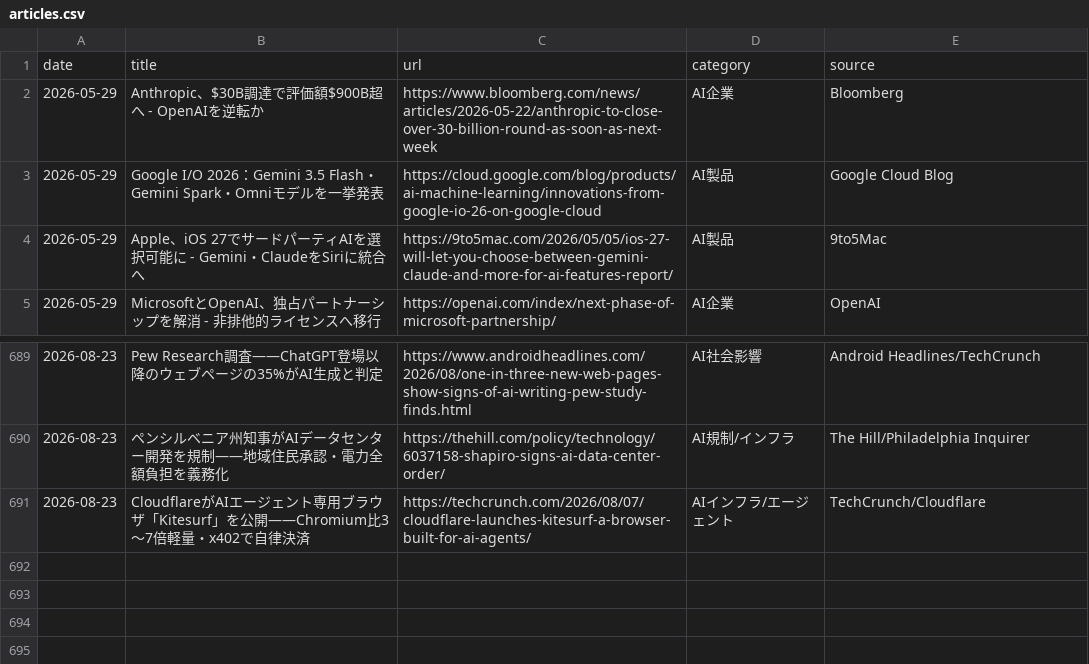
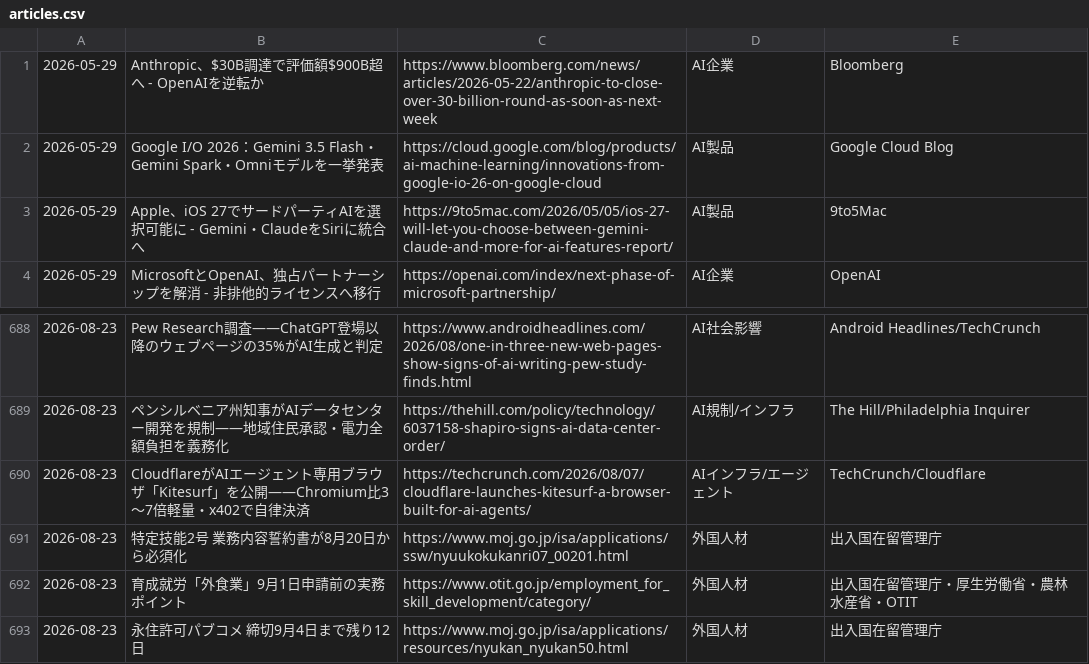
Before and after one commit to kedswithai/c-owl, a CSV file: history/articles.csv, drawn as a sheet; only a part is shown, gaps mark what is left out; removed rows and columns are numbered as before the commit, all else as after; the diff names each change by its address in the sheet, - before the commit and + after, or states it on an @@ line.

Commit message:
feat: Add daily news 2026-08-23 (外国人材)

```diff
--- a/history/articles.csv
+++ b/history/articles.csv
-row 1: date | title | url | category | source
+row 691: 2026-08-23 | 特定技能2号 業務内容誓約書が8月20日から必須化 | https://www.moj.go.jp/isa/applications/ssw/nyuukokukanri07_00201.html | 外国人材 | 出入国在留管理庁
+row 692: 2026-08-23 | 育成就労「外食業」9月1日申請前の実務ポイント | https://www.otit.go.jp/employment_for_skill_development/category/ | 外国人材 | 出入国在留管理庁・厚生労働省・農林水産省・OTIT
+row 693: 2026-08-23 | 永住許可パブコメ 締切9月4日まで残り12日 | https://www.moj.go.jp/isa/applications/resources/nyukan_nyukan50.html | 外国人材 | 出入国在留管理庁
```
Also changed, not shown: 1 other file.
